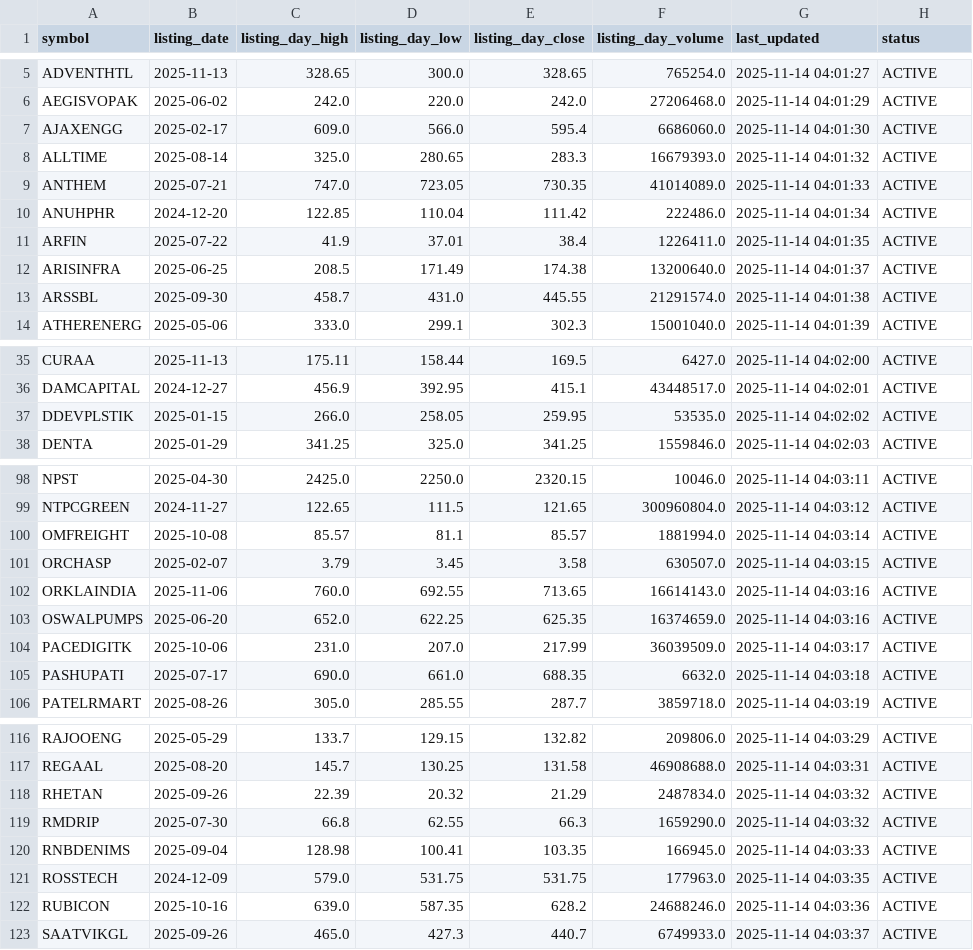
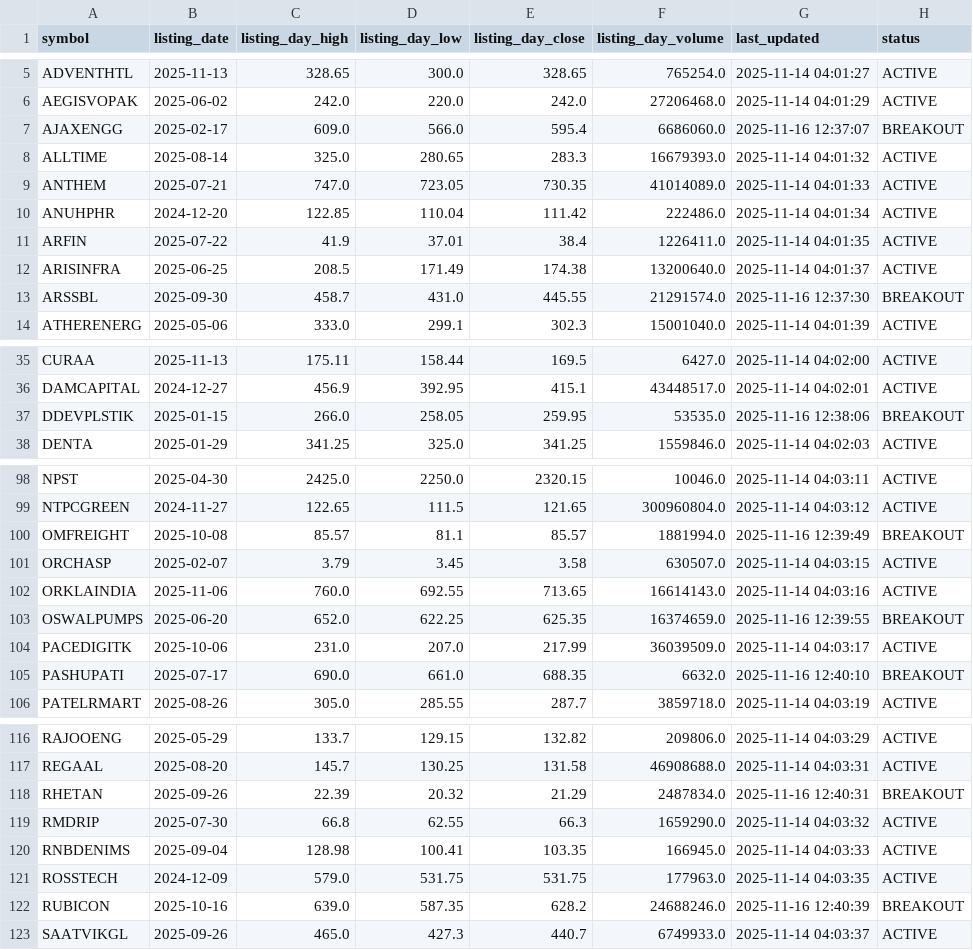
Before and after one commit to Deep-Adhia/IPO-Base-Scanner, a CSV file: ipo_listing_data.csv, drawn as a sheet; only a part is shown, gaps mark what is left out; the diff covers the shown part only.

Commit message:
Update IPO data with new entries and adjust existing records to reflect breakout statuses. Enhance listing day breakout scanner logic by implementing stricter entry criteria, including maximum entry percentage above listing high and minimum risk/reward ratio. Improve stop loss calculations to be fixed percentage-based and refine target price determination based on entry proximity to listing high. Update requirements for better package management.

```diff
--- a/ipo_listing_data.csv
+++ b/ipo_listing_data.csv
@@ -6,3 +6,3 @@ ADVENTHTL,2025-11-13,328.65,300.0,328.65,765254.0,2025-11-14 04:01:27,ACTIVE
 AEGISVOPAK,2025-06-02,242.0,220.0,242.0,27206468.0,2025-11-14 04:01:29,ACTIVE
-AJAXENGG,2025-02-17,609.0,566.0,595.4,6686060.0,2025-11-14 04:01:30,ACTIVE
+AJAXENGG,2025-02-17,609.0,566.0,595.4,6686060.0,2025-11-16 12:37:07,BREAKOUT
 ALLTIME,2025-08-14,325.0,280.65,283.3,16679393.0,2025-11-14 04:01:32,ACTIVE
@@ -12,3 +12,3 @@ ARFIN,2025-07-22,41.9,37.01,38.4,1226411.0,2025-11-14 04:01:35,ACTIVE
 ARISINFRA,2025-06-25,208.5,171.49,174.38,13200640.0,2025-11-14 04:01:37,ACTIVE
-ARSSBL,2025-09-30,458.7,431.0,445.55,21291574.0,2025-11-14 04:01:38,ACTIVE
+ARSSBL,2025-09-30,458.7,431.0,445.55,21291574.0,2025-11-16 12:37:30,BREAKOUT
 ATHERENERG,2025-05-06,333.0,299.1,302.3,15001040.0,2025-11-14 04:01:39,ACTIVE
@@ -36,3 +36,3 @@ CURAA,2025-11-13,175.11,158.44,169.5,6427.0,2025-11-14 04:02:00,ACTIVE
 DAMCAPITAL,2024-12-27,456.9,392.95,415.1,43448517.0,2025-11-14 04:02:01,ACTIVE
-DDEVPLSTIK,2025-01-15,266.0,258.05,259.95,53535.0,2025-11-14 04:02:02,ACTIVE
+DDEVPLSTIK,2025-01-15,266.0,258.05,259.95,53535.0,2025-11-16 12:38:06,BREAKOUT
 DENTA,2025-01-29,341.25,325.0,341.25,1559846.0,2025-11-14 04:02:03,ACTIVE
@@ -99,8 +99,8 @@ NPST,2025-04-30,2425.0,2250.0,2320.15,10046.0,2025-11-14 04:03:11,ACTIVE
 NTPCGREEN,2024-11-27,122.65,111.5,121.65,300960804.0,2025-11-14 04:03:12,ACTIVE
-OMFREIGHT,2025-10-08,85.57,81.1,85.57,1881994.0,2025-11-14 04:03:14,ACTIVE
+OMFREIGHT,2025-10-08,85.57,81.1,85.57,1881994.0,2025-11-16 12:39:49,BREAKOUT
 ORCHASP,2025-02-07,3.79,3.45,3.58,630507.0,2025-11-14 04:03:15,ACTIVE
 ORKLAINDIA,2025-11-06,760.0,692.55,713.65,16614143.0,2025-11-14 04:03:16,ACTIVE
-OSWALPUMPS,2025-06-20,652.0,622.25,625.35,16374659.0,2025-11-14 04:03:16,ACTIVE
+OSWALPUMPS,2025-06-20,652.0,622.25,625.35,16374659.0,2025-11-16 12:39:55,BREAKOUT
 PACEDIGITK,2025-10-06,231.0,207.0,217.99,36039509.0,2025-11-14 04:03:17,ACTIVE
-PASHUPATI,2025-07-17,690.0,661.0,688.35,6632.0,2025-11-14 04:03:18,ACTIVE
+PASHUPATI,2025-07-17,690.0,661.0,688.35,6632.0,2025-11-16 12:40:10,BREAKOUT
 PATELRMART,2025-08-26,305.0,285.55,287.7,3859718.0,2025-11-14 04:03:19,ACTIVE
@@ -117,3 +117,3 @@ RAJOOENG,2025-05-29,133.7,129.15,132.82,209806.0,2025-11-14 04:03:29,ACTIVE
 REGAAL,2025-08-20,145.7,130.25,131.58,46908688.0,2025-11-14 04:03:31,ACTIVE
-RHETAN,2025-09-26,22.39,20.32,21.29,2487834.0,2025-11-14 04:03:32,ACTIVE
+RHETAN,2025-09-26,22.39,20.32,21.29,2487834.0,2025-11-16 12:40:31,BREAKOUT
 RMDRIP,2025-07-30,66.8,62.55,66.3,1659290.0,2025-11-14 04:03:32,ACTIVE
@@ -121,3 +121,3 @@ RNBDENIMS,2025-09-04,128.98,100.41,103.35,166945.0,2025-11-14 04:03:33,ACTIVE
 ROSSTECH,2024-12-09,579.0,531.75,531.75,177963.0,2025-11-14 04:03:35,ACTIVE
-RUBICON,2025-10-16,639.0,587.35,628.2,24688246.0,2025-11-14 04:03:36,ACTIVE
+RUBICON,2025-10-16,639.0,587.35,628.2,24688246.0,2025-11-16 12:40:39,BREAKOUT
 SAATVIKGL,2025-09-26,465.0,427.3,440.7,6749933.0,2025-11-14 04:03:37,ACTIVE
```
Also changed, not shown: 6 edited cells elsewhere in this file, 8 other files.
